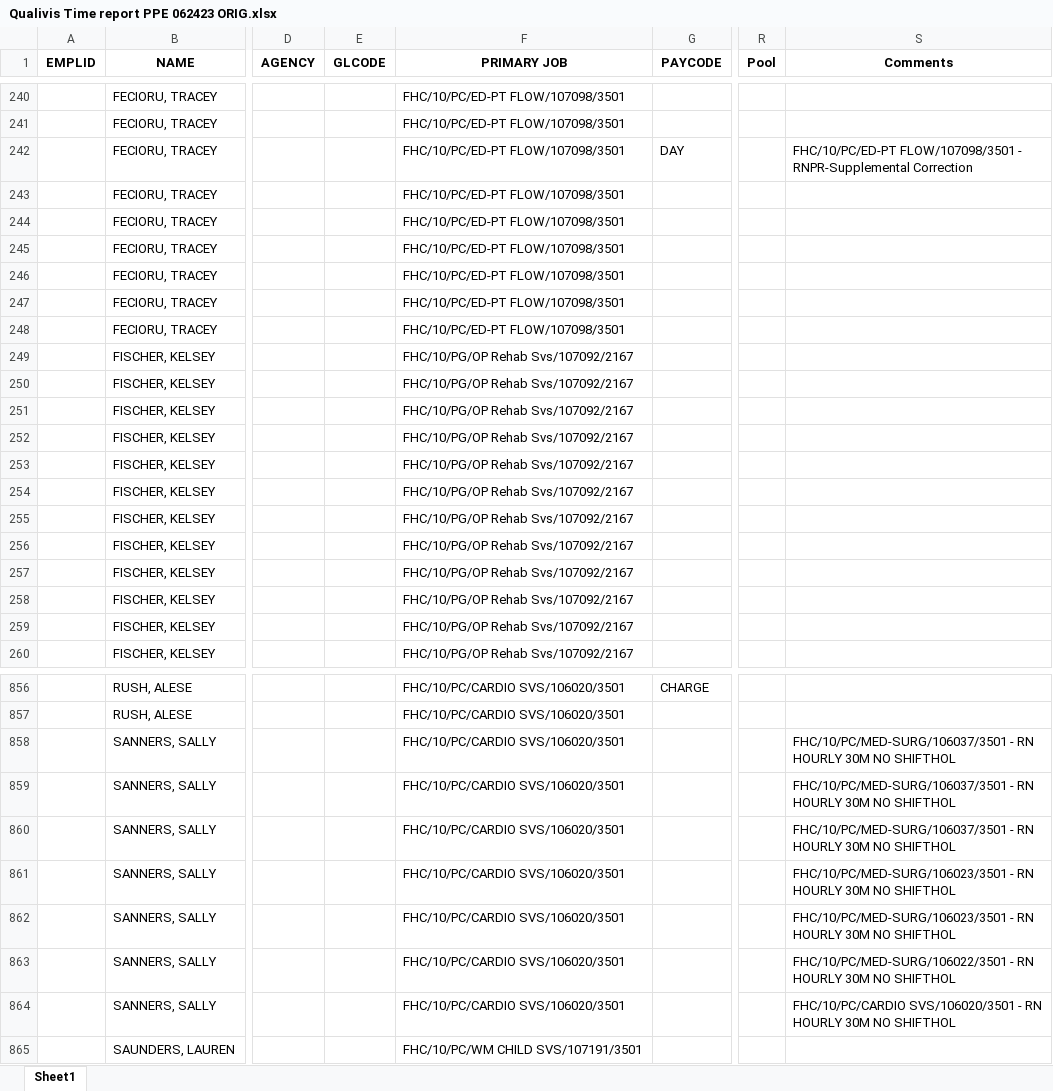
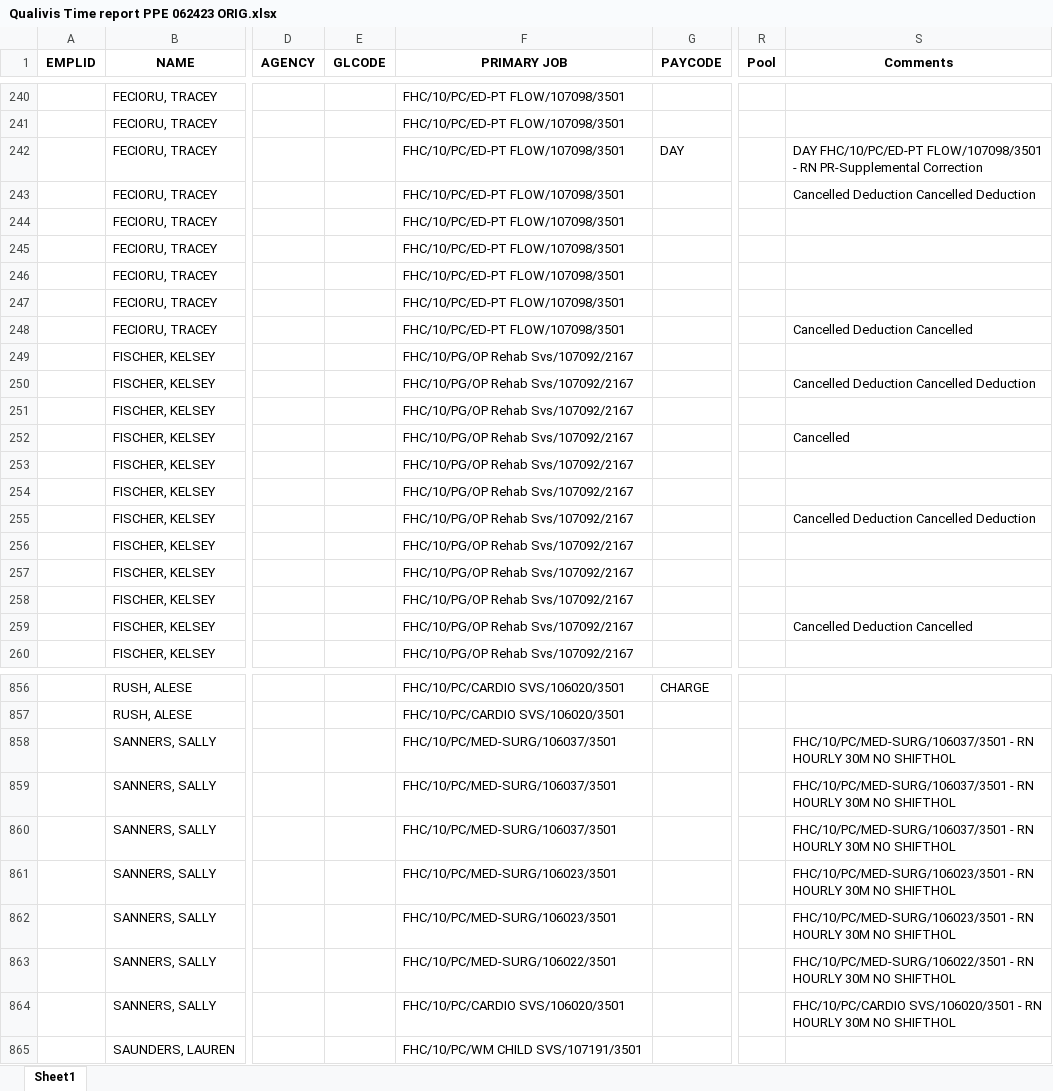
Before and after one commit to Valeriamejia1/PDF-Reader-unittest, an Excel workbook: TestCasesUKGKronos/Qualivis Time report PPE 062423 ORIG.xlsx, sheet Sheet1, drawn as a sheet; only a part is shown, gaps mark what is left out; values as stored, in another font and other column widths than the file's, no borders; the diff covers the shown part only; the diff names each change by its address in the sheet, - before the commit and + after, or states it on an @@ line.

```diff
--- a/TestCasesUKGKronos/Qualivis Time report PPE 062423 ORIG.xlsx (sheet Sheet1)
+++ b/TestCasesUKGKronos/Qualivis Time report PPE 062423 ORIG.xlsx (sheet Sheet1)
-S242 (Comments): FHC/10/PC/ED-PT FLOW/107098/3501 - RNPR-Supplemental Correction
+S242 (Comments): DAY FHC/10/PC/ED-PT FLOW/107098/3501 - RN PR-Supplemental Correction
-S243 (Comments): (empty)
+S243 (Comments): Cancelled Deduction Cancelled Deduction
-S248 (Comments): (empty)
+S248 (Comments): Cancelled Deduction Cancelled
-S250 (Comments): (empty)
+S250 (Comments): Cancelled Deduction Cancelled Deduction
-S252 (Comments): (empty)
+S252 (Comments): Cancelled
-S255 (Comments): (empty)
+S255 (Comments): Cancelled Deduction Cancelled Deduction
-S259 (Comments): (empty)
+S259 (Comments): Cancelled Deduction Cancelled
-F858:F860 (PRIMARY JOB): FHC/10/PC/CARDIO SVS/106020/3501
+F858:F860 (PRIMARY JOB): FHC/10/PC/MED-SURG/106037/3501
-F861:F862 (PRIMARY JOB): FHC/10/PC/CARDIO SVS/106020/3501
+F861:F862 (PRIMARY JOB): FHC/10/PC/MED-SURG/106023/3501
-F863 (PRIMARY JOB): FHC/10/PC/CARDIO SVS/106020/3501
+F863 (PRIMARY JOB): FHC/10/PC/MED-SURG/106022/3501
```
Also changed, not shown: 112 edited cells elsewhere in this sheet, OUTPUT Default/1690203601050_1994364726.xlsx, OUTPUT UKGCommon/Martin Holiday Shifts 7.3 to 7.5.23.xlsx, 10 other files.
